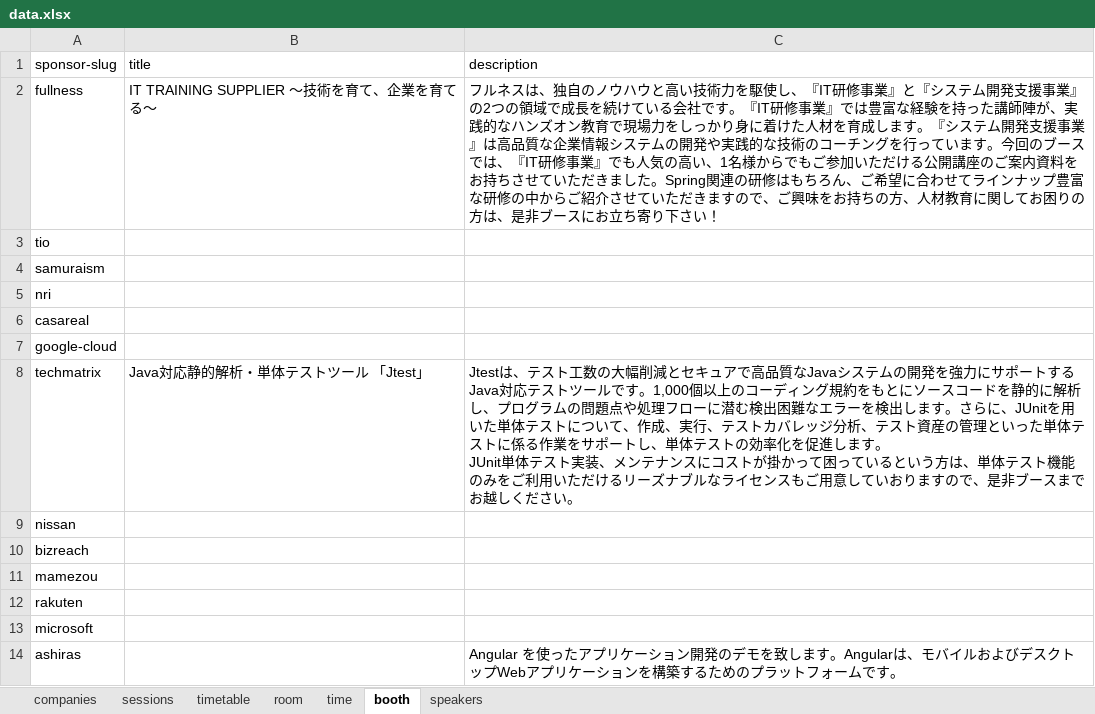
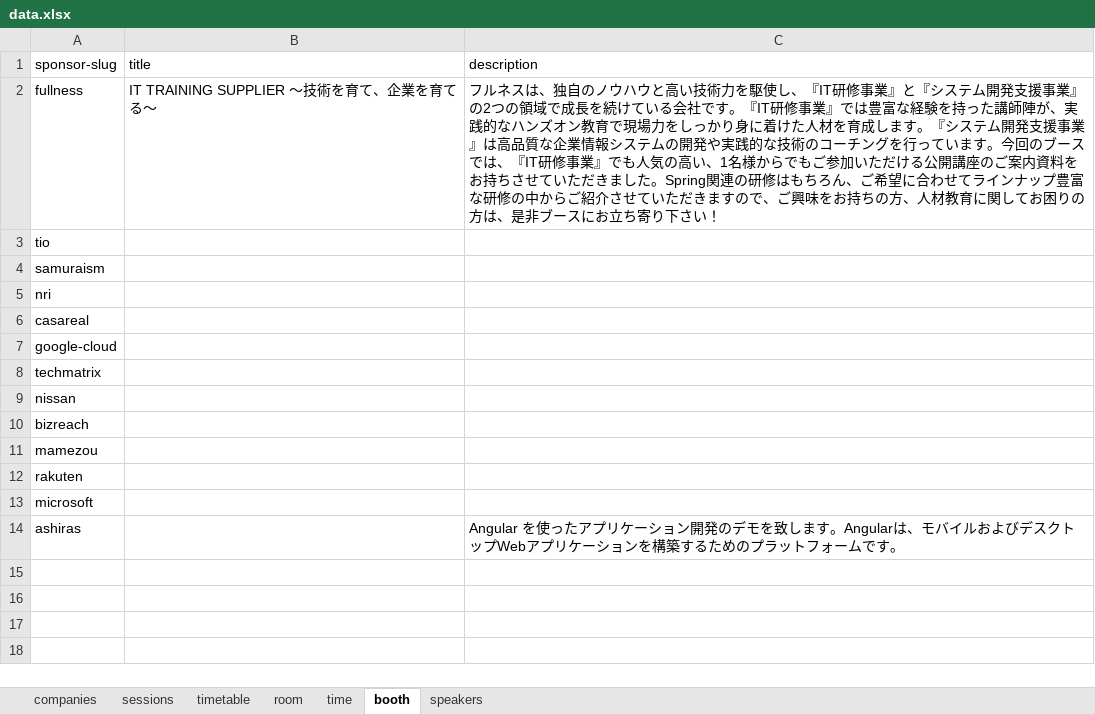
Before and after one commit to jsug-projects/spring-fest-2019, an Excel workbook: data.xlsx, sheet booth, drawn as a sheet; values as stored, in another font and other column widths than the file's, no borders; ↵ is a line break in a cell; the diff names each change by its address in the sheet, - before the commit and + after, or states it on an @@ line.

```diff
--- a/data.xlsx (sheet booth)
+++ b/data.xlsx (sheet booth)
-B8 (title): Java対応静的解析・単体テストツール 「Jtest」
+B8 (title): (empty)
-C8 (description): Jtestは、テスト工数の大幅削減とセキュアで高品質なJavaシステムの開発を強力にサポートするJava対応テストツールです。1,000個以上のコーディング規約をもとにソースコードを静的に解析し、プログラムの問題点や処理フローに潜む検出困難なエラーを検出します。さらに、JUnitを用いた単体テストについて、作成、実行、テストカバレッジ分析、テスト資産の管理といった単体テストに係る作業をサポートし、単体テストの効率化を促進します。 ↵ JUnit単体テスト実装、メンテナンスにコストが掛かって困っているという方は、単体テスト機能のみをご利用いただけるリーズナブルなライセンスもご用意していおりますので、是非ブースまでお越しください。
+C8 (description): (empty)
```
Also changed, not shown: sheet sessions, sheet companies, 9 other files.
